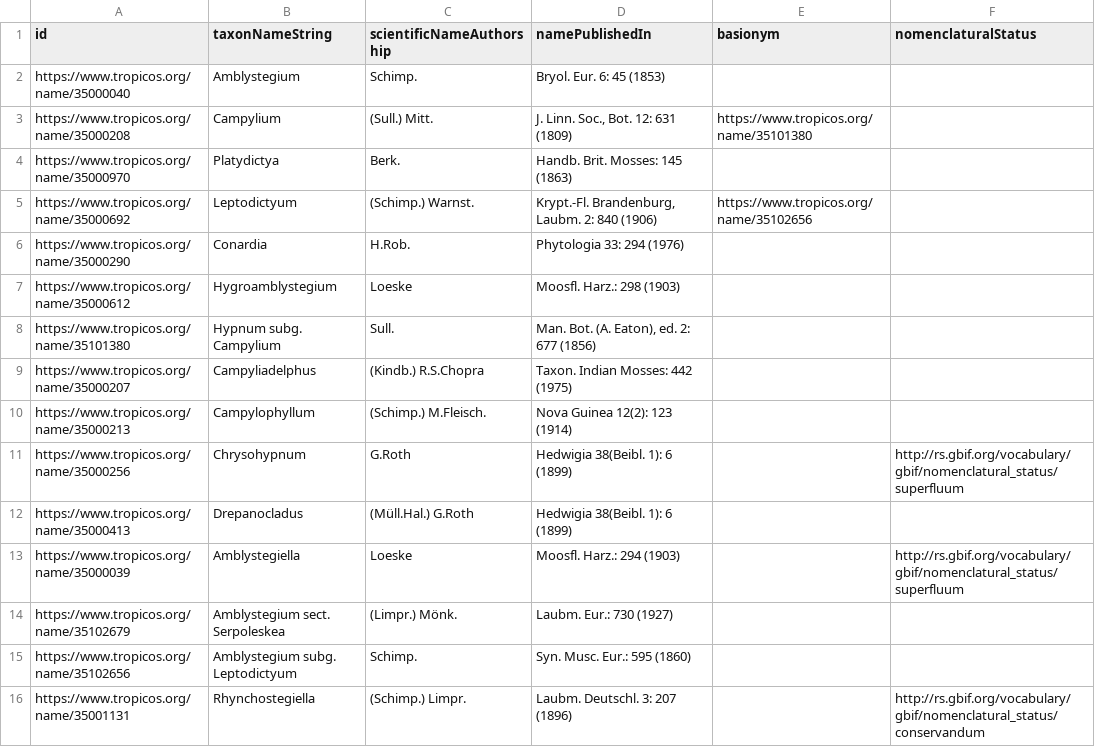
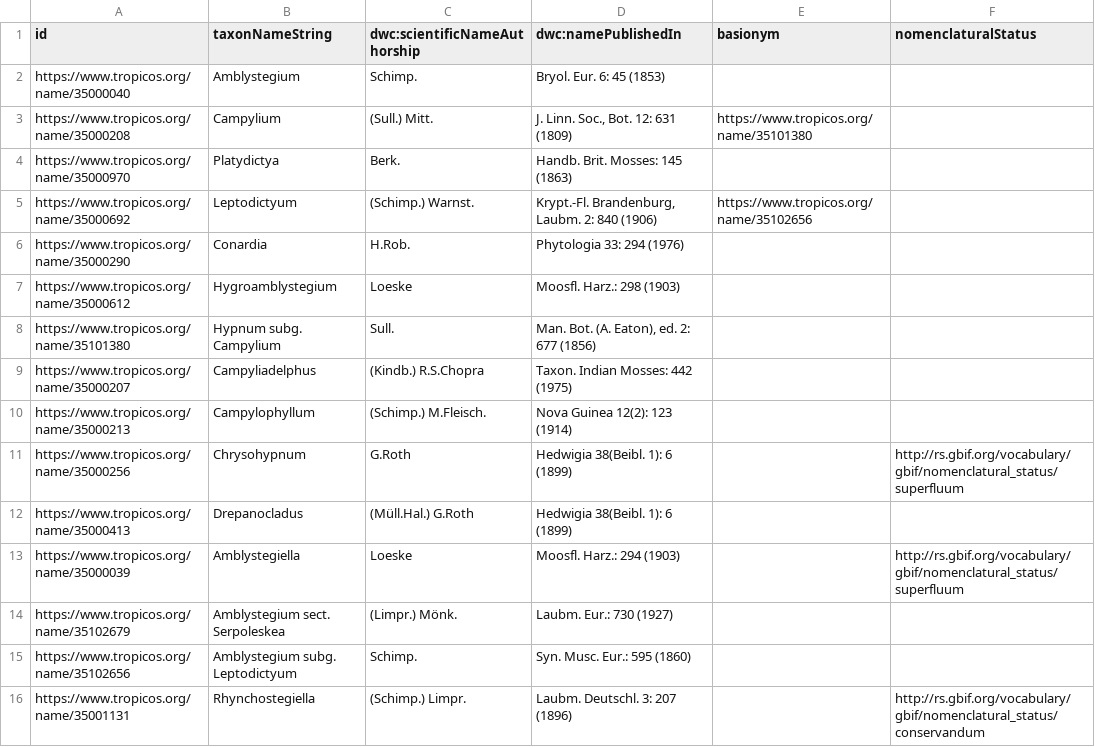
Before and after one commit to tdwg/tcs2, a CSV file: docs/examples/example4/datapackage/taxon-names.csv, drawn as a sheet.

Commit message:
create example 4 data package

```diff
--- a/docs/examples/example4/datapackage/taxon-names.csv
+++ b/docs/examples/example4/datapackage/taxon-names.csv
@@ -1,2 +1,2 @@
-id,taxonNameString,scientificNameAuthorship,namePublishedIn,basionym,nomenclaturalStatus
+id,taxonNameString,dwc:scientificNameAuthorship,dwc:namePublishedIn,basionym,nomenclaturalStatus
 https://www.tropicos.org/name/35000040,Amblystegium,Schimp.,Bryol. Eur. 6: 45 (1853),,
```
Also changed, not shown: docs/examples/example4/datapackage/taxon-concepts.csv, docs/examples/example4/datapackage/taxon-relationships.csv, 1 other file.
